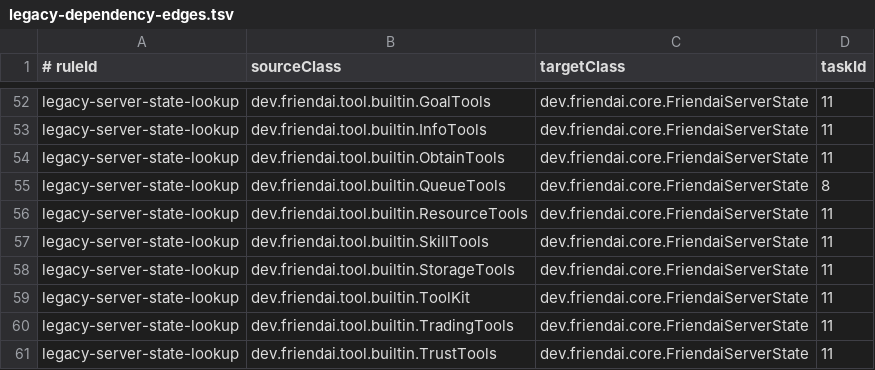
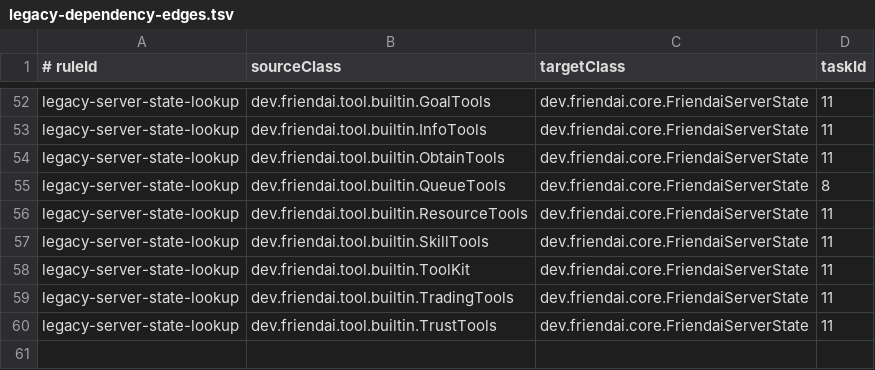
Before and after one commit to NemoKing1210/Friendai, a TSV file: architecture/legacy-dependency-edges.tsv, drawn as a sheet; only a part is shown, gaps mark what is left out; the diff names each change by its address in the sheet, - before the commit and + after, or states it on an @@ line.

```diff
--- a/architecture/legacy-dependency-edges.tsv
+++ b/architecture/legacy-dependency-edges.tsv
-row 58: legacy-server-state-lookup | dev.friendai.tool.builtin.StorageTools | dev.friendai.core.FriendaiServerState | 11
```
Also changed, not shown: 40 other files.
